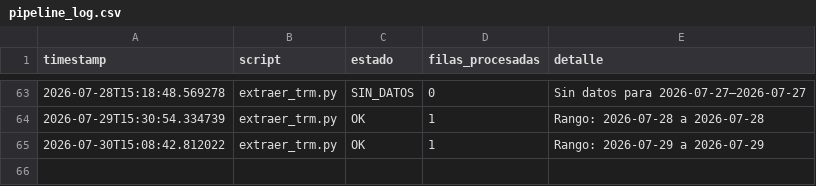
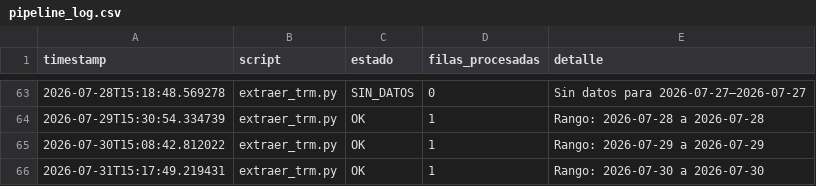
Before and after one commit to paloca05/Modelos-para-TRM-e-IPC, a CSV file: data/pipeline_log.csv, drawn as a sheet; only a part is shown, gaps mark what is left out.

```diff
--- a/data/pipeline_log.csv
+++ b/data/pipeline_log.csv
@@ -65 +65,2 @@ timestamp,script,estado,filas_procesadas,detalle
 2026-07-30T15:08:42.812022,extraer_trm.py,OK,1,Rango: 2026-07-29 a 2026-07-29
+2026-07-31T15:17:49.219431,extraer_trm.py,OK,1,Rango: 2026-07-30 a 2026-07-30
```
Also changed, not shown: data/macro_colombia.csv.
